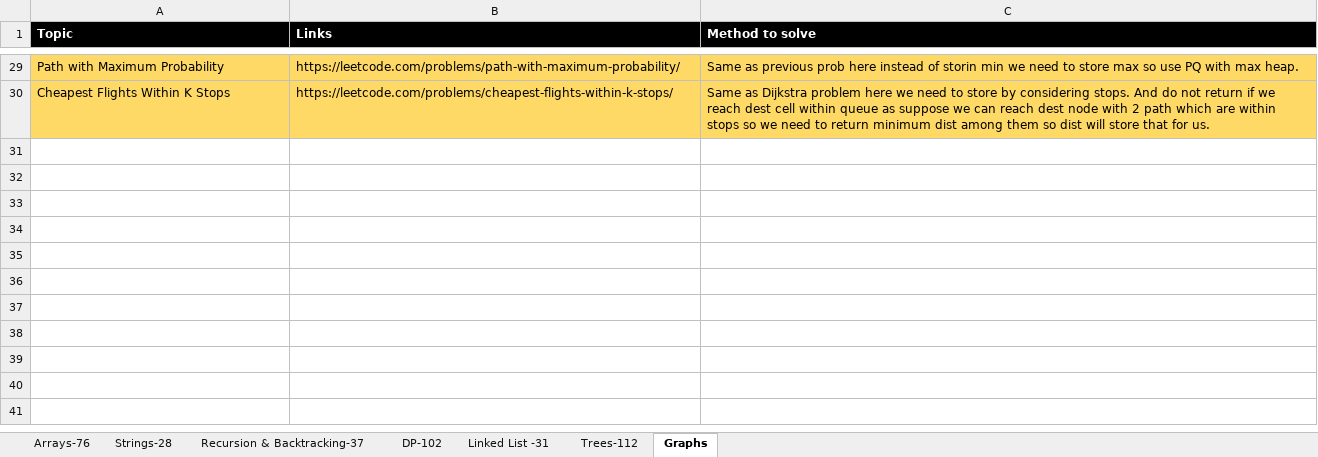
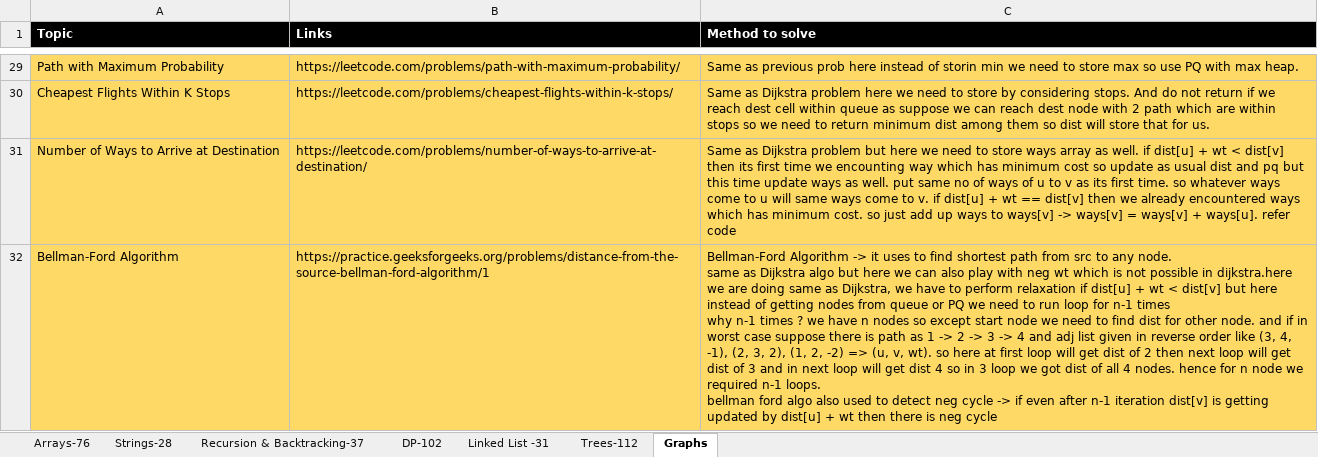
Before and after one commit to omkar1304/DSA-Leetcode, an Excel workbook: DSA_Sheet.xlsx, sheet Graphs, drawn as a sheet; only a part is shown, gaps mark what is left out; values as stored, in another font and other column widths than the file's, no borders; ↵ is a line break in a cell; the diff names each change by its address in the sheet, - before the commit and + after, or states it on an @@ line.

```diff
--- a/DSA_Sheet.xlsx (sheet Graphs)
+++ b/DSA_Sheet.xlsx (sheet Graphs)
+row 31: Number of Ways to Arrive at Destination | https://leetcode.com/problems/number-of-ways-to-arrive-at-destination/ | Same as Dijkstra problem but here we need to store ways array as well. if dist[u] + wt < dist[v] then its first time we encounting way which has minimum cost so update as usual dist and pq but this time update ways as well. put same no of ways of u to v as its first time. so whatever ways come to u will same ways come to v. if dist[u] + wt == dist[v] then we already encountered ways which has minimum cost. so just add up ways to ways[v] -> ways[v] = ways[v] + ways[u]. refer code
+row 32: Bellman-Ford Algorithm | https://practice.geeksforgeeks.org/problems/distance-from-the-source-bellman-ford-algorithm/1 | Bellman-Ford Algorithm -> it uses to find shortest path from src to any node. ↵ same as Dijkstra algo but here we can also play with neg wt which is not possible in dijkstra.here we are doing same as Dijkstra, we have to perform relaxation if dist[u] + wt < dist[v] but here instead of getting nodes from queue or PQ we need to run loop for n-1 times ↵ why n-1 times ? we have n nodes so except start node we need to find dist for other node. and if in worst case suppose there is path as 1 -> 2 -> 3 -> 4 and adj list given in reverse order like (3, 4, -1), (2, 3, 2), (1, 2, -2) => (u, v, wt). so here at first loop will get dist of 2 then next loop will get dist of 3 and in next loop will get dist 4 so in 3 loop we got dist of all 4 nodes. hence for n node we required n-1 loops. ↵ bellman ford algo also used to detect neg cycle -> if even after n-1 iteration dist[v] is getting updated by dist[u] + wt then there is neg cycle
```
Also changed, not shown: 2 other files.
